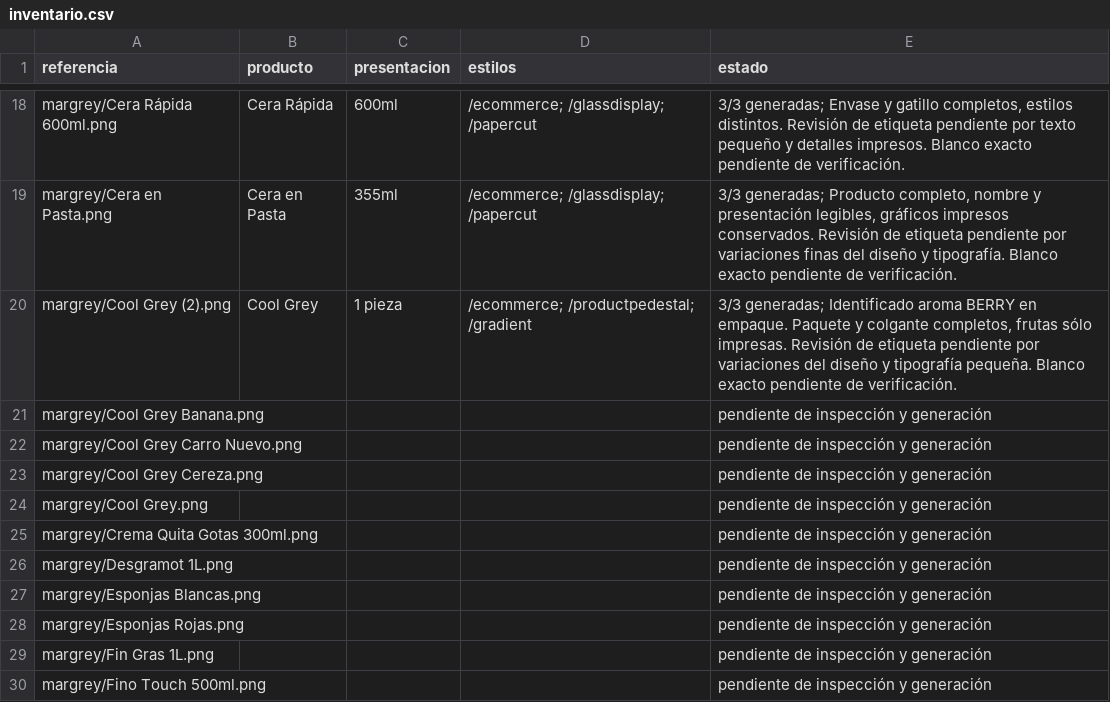
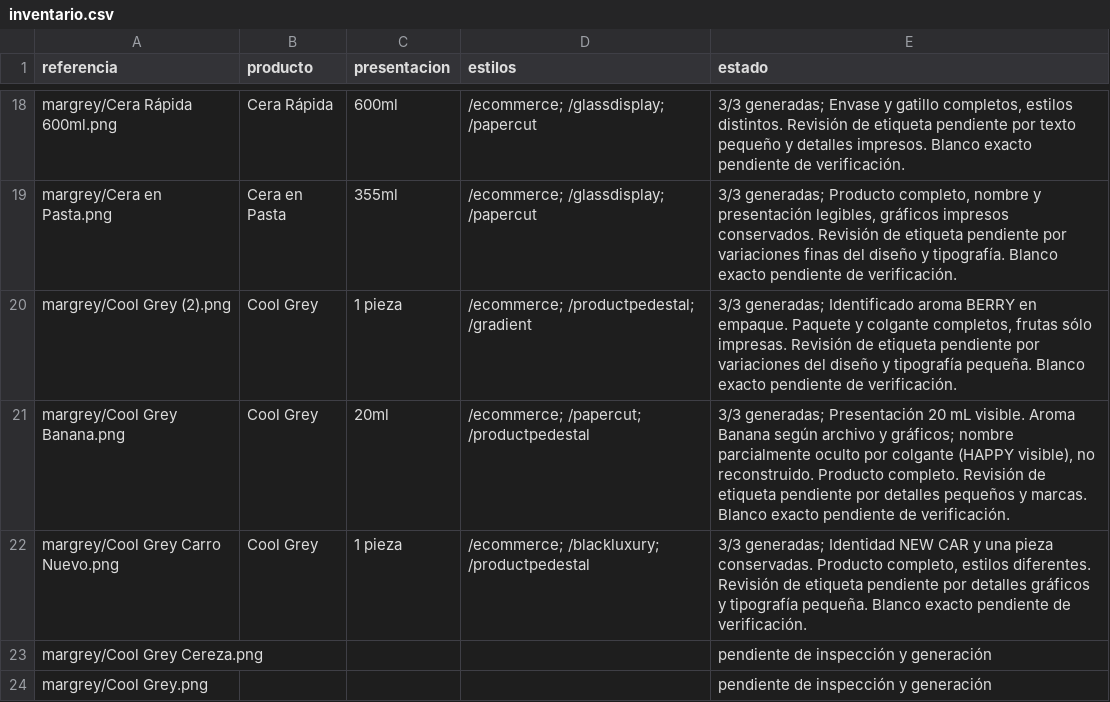
Before and after one commit to DesignDTUP/imagenes-producto-mejoradas-margrey-2026, a CSV file: inventario.csv, drawn as a sheet; only a part is shown, gaps mark what is left out; the shorter side is filled out with more unchanged rows.

Commit message:
Avance MARGREY: imágenes, prompts y revisión visual

```diff
--- a/inventario.csv
+++ b/inventario.csv
@@ -20,4 +20,4 @@
 "margrey/Cool Grey (2).png","Cool Grey","1 pieza","/ecommerce; /productpedestal; /gradient","3/3 generadas; Identificado aroma BERRY en empaque. Paquete y colgante completos, frutas sólo impresas. Revisión de etiqueta pendiente por variaciones del diseño y tipografía pequeña. Blanco exacto pendiente de verificación."
-"margrey/Cool Grey Banana.png","","","","pendiente de inspección y generación"
-"margrey/Cool Grey Carro Nuevo.png","","","","pendiente de inspección y generación"
+"margrey/Cool Grey Banana.png","Cool Grey","20ml","/ecommerce; /papercut; /productpedestal","3/3 generadas; Presentación 20 mL visible. Aroma Banana según archivo y gráficos; nombre parcialmente oculto por colgante (HAPPY visible), no reconstruido. Producto completo. Revisión de etiqueta pendiente por detalles pequeños y marcas. Blanco exacto pendiente de verificación."
+"margrey/Cool Grey Carro Nuevo.png","Cool Grey","1 pieza","/ecommerce; /blackluxury; /productpedestal","3/3 generadas; Identidad NEW CAR y una pieza conservadas. Producto completo, estilos diferentes. Revisión de etiqueta pendiente por detalles gráficos y tipografía pequeña. Blanco exacto pendiente de verificación."
 "margrey/Cool Grey Cereza.png","","","","pendiente de inspección y generación"
```
Also changed, not shown: 20 other files.
